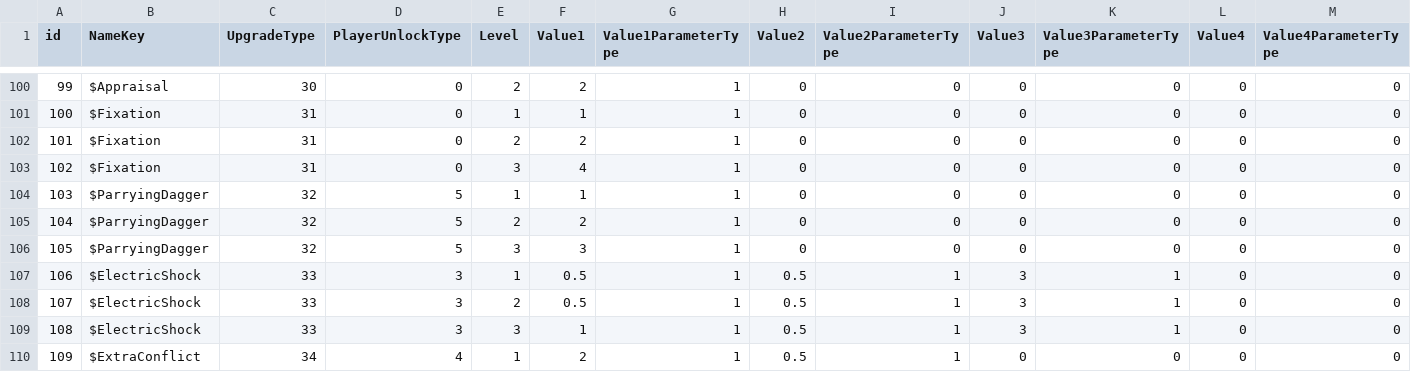
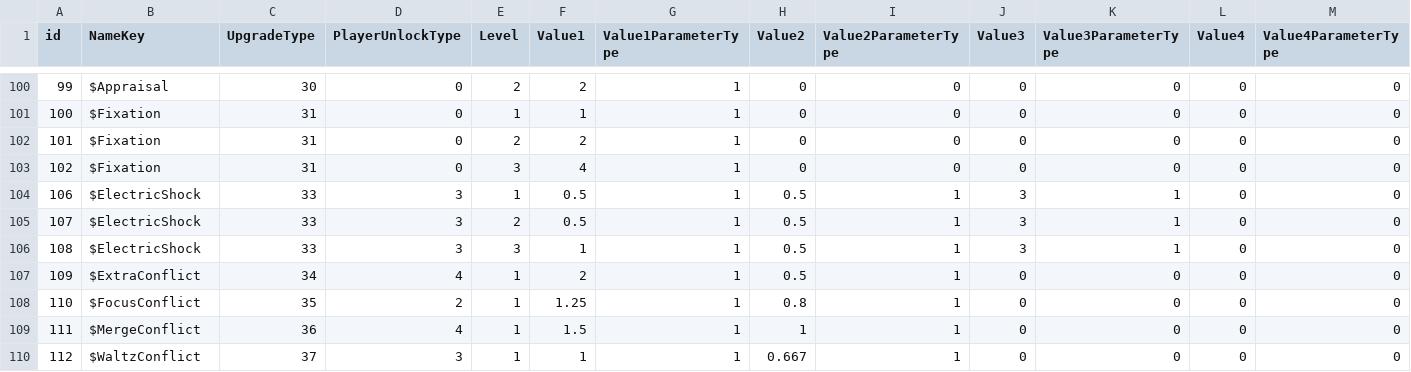
Before and after one commit to ShadowmUnderbar/Proj_Recon, a CSV file: Assets/App/MasterData/Origin/UpgradeData.csv, drawn as a sheet; only a part is shown, gaps mark what is left out; the shorter side is filled out with more unchanged rows; rows hold the shown columns only; the diff names each change by its address in the sheet, - before the commit and + after, or states it on an @@ line.

```diff
--- a/Assets/App/MasterData/Origin/UpgradeData.csv
+++ b/Assets/App/MasterData/Origin/UpgradeData.csv
-row 104: 103 | $ParryingDagger | 32 | 5 | 1 | 1 | 1 | 0 | 0 | 0 | 0 | 0 | 0
-row 105: 104 | $ParryingDagger | 32 | 5 | 2 | 2 | 1 | 0 | 0 | 0 | 0 | 0 | 0
-row 106: 105 | $ParryingDagger | 32 | 5 | 3 | 3 | 1 | 0 | 0 | 0 | 0 | 0 | 0
```
Also changed, not shown: 40 other files.
